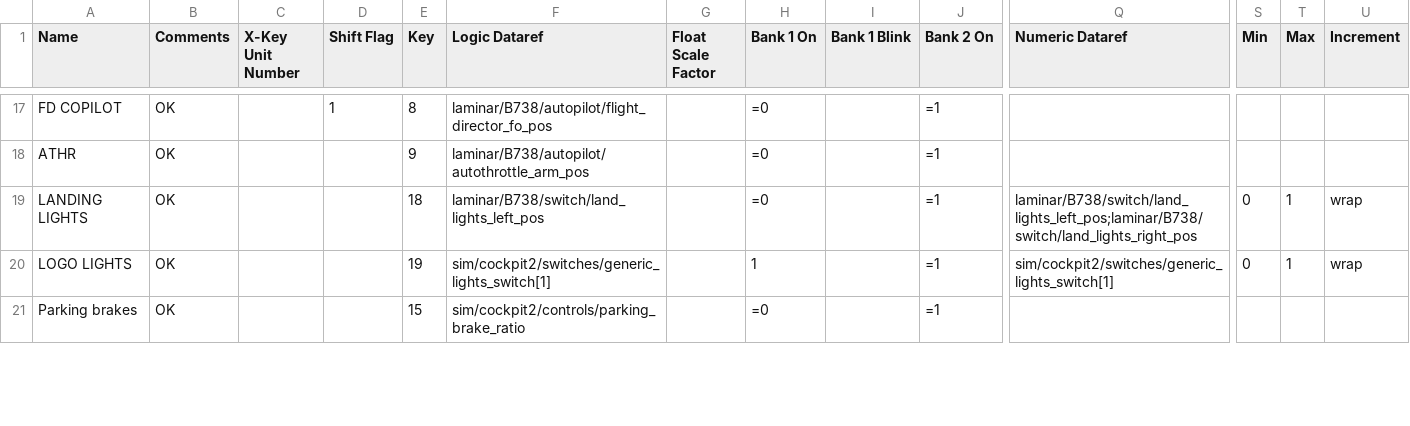
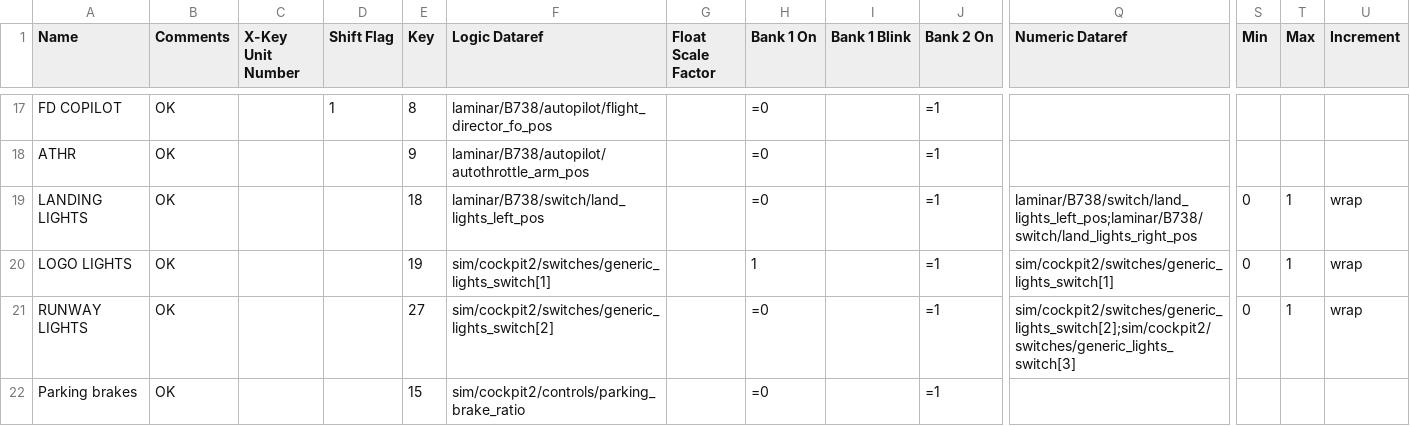
Before and after one commit to stolowski/X-Plane-configs, a CSV file: X-Keys_b738.csv, drawn as a sheet; only a part is shown, gaps mark what is left out; rows hold the shown columns only; the diff covers the shown part only; the diff names each change by its address in the sheet, - before the commit and + after, or states it on an @@ line.

```diff
--- a/X-Keys_b738.csv
+++ b/X-Keys_b738.csv
+row 21: RUNWAY LIGHTS | OK |  |  | 27 | sim/cockpit2/switches/generic_lights_switch[2] |  | =0 |  | =1 | sim/cockpit2/switches/generic_lights_switch[2];sim/cockpit2/switches/generic_lights_switch[3] | 0 | 1 | wrap
```
Also changed, not shown: 1 added row and 23 edited cells elsewhere in this file, 1 other file.
